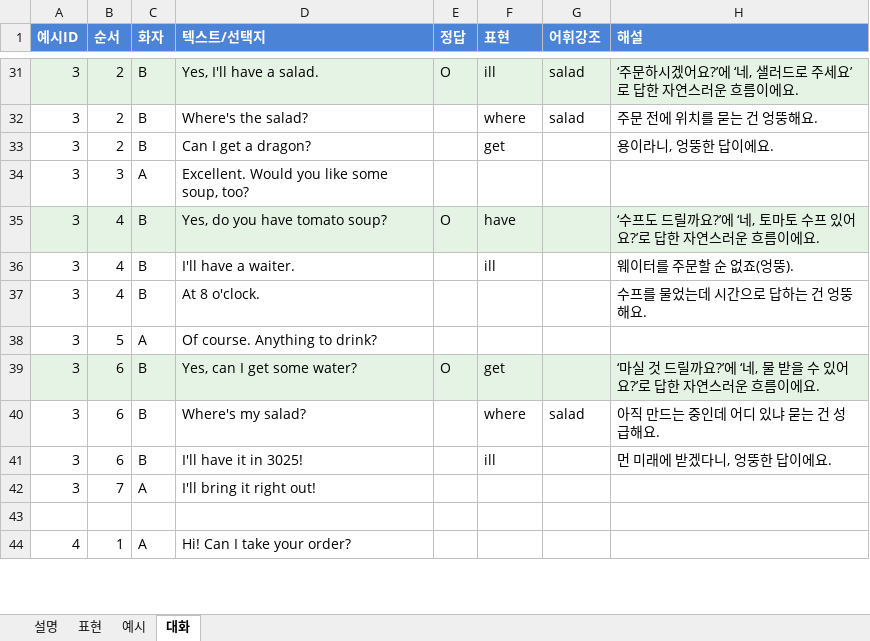
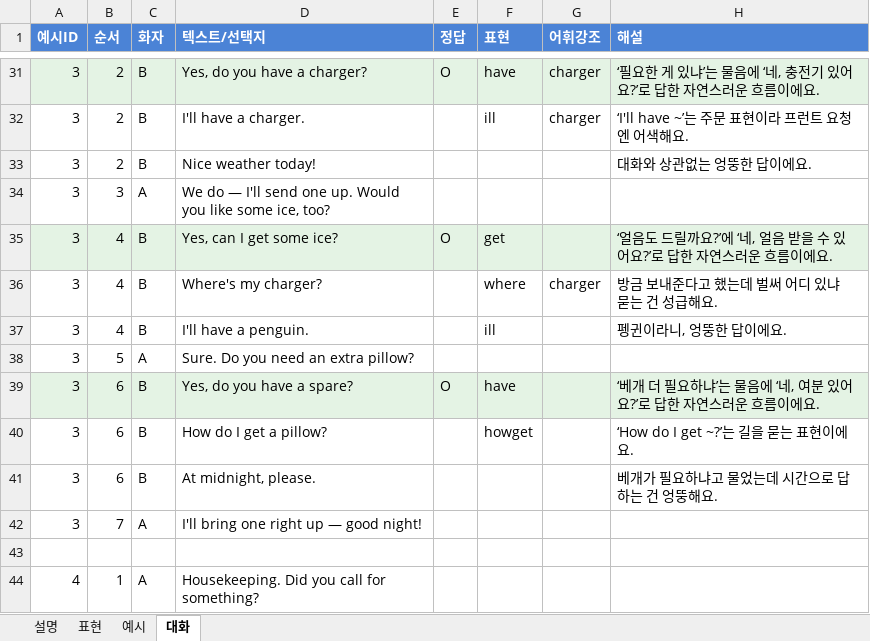
Before and after one commit to namda-on/reading-poc, an Excel workbook: docs/listening-pingpong-template.xlsx, sheet 대화, drawn as a sheet; only a part is shown, gaps mark what is left out; values as stored, in another font and other column widths than the file's, no borders; removed rows and columns are numbered as before the commit, all else as after; the diff covers the shown part only; the diff names each change by its address in the sheet, - before the commit and + after, or states it on an @@ line.

```diff
--- a/docs/listening-pingpong-template.xlsx (sheet 대화)
+++ b/docs/listening-pingpong-template.xlsx (sheet 대화)
-D31 (텍스트/선택지): Yes, I'll have a salad.
+D31 (텍스트/선택지): Yes, do you have a charger?
-F31 (표현): ill
+F31 (표현): have
-G31:G32 (어휘강조): salad
+G31:G32 (어휘강조): charger
-H31 (해설): ‘주문하시겠어요?’에 ‘네, 샐러드로 주세요’로 답한 자연스러운 흐름이에요.
+H31 (해설): ‘필요한 게 있냐’는 물음에 ‘네, 충전기 있어요?’로 답한 자연스러운 흐름이에요.
-D32 (텍스트/선택지): Where's the salad?
+D32 (텍스트/선택지): I'll have a charger.
-F32 (표현): where
+F32 (표현): ill
-H32 (해설): 주문 전에 위치를 묻는 건 엉뚱해요.
+H32 (해설): ‘I'll have ~’는 주문 표현이라 프런트 요청엔 어색해요.
-D33 (텍스트/선택지): Can I get a dragon?
+D33 (텍스트/선택지): Nice weather today!
-F33 (표현): get
+F33 (표현): (empty)
-H33 (해설): 용이라니, 엉뚱한 답이에요.
+H33 (해설): 대화와 상관없는 엉뚱한 답이에요.
-D34 (텍스트/선택지): Excellent. Would you like some soup, too?
+D34 (텍스트/선택지): We do — I'll send one up. Would you like some ice, too?
-D35 (텍스트/선택지): Yes, do you have tomato soup?
+D35 (텍스트/선택지): Yes, can I get some ice?
-F35 (표현): have
+F35 (표현): get
-H35 (해설): ‘수프도 드릴까요?’에 ‘네, 토마토 수프 있어요…
+H35 (해설): ‘얼음도 드릴까요?’에 ‘네, 얼음 받을 수 있어요…
+row 36: 3 | 4 | B | Where's my charger? |  | where | charger | 방금 보내준다고 했는데 벌써 어디 있냐 묻는 건 성급해요.
-D37 (텍스트/선택지): I'll have a waiter.
+D37 (텍스트/선택지): I'll have a penguin.
-H37 (해설): 웨이터를 주문할 순 없죠(엉뚱).
+H37 (해설): 펭귄이라니, 엉뚱한 답이에요.
-row 37: 3 | 4 | B | At 8 o'clock. |  |  |  | 수프를 물었는데 시간으로 답하는 건 엉뚱해요.
-D38 (텍스트/선택지): Of course. Anything to drink?
+D38 (텍스트/선택지): Sure. Do you need an extra pillow?
-D39 (텍스트/선택지): Yes, can I get some water?
+D39 (텍스트/선택지): Yes, do you have a spare?
-F39 (표현): get
+F39 (표현): have
-H39 (해설): ‘마실 것 드릴까요?’에 ‘네, 물 받을 수 있어요…
+H39 (해설): ‘베개 더 필요하냐’는 물음에 ‘네, 여분 있어요…
-D40 (텍스트/선택지): Where's my salad?
+D40 (텍스트/선택지): How do I get a pillow?
-F40 (표현): where
+F40 (표현): howget
-G40 (어휘강조): salad
+G40 (어휘강조): (empty)
-H40 (해설): 아직 만드는 중인데 어디 있냐 묻는 건 성급해요.
+H40 (해설): ‘How do I get ~?’는 길을 묻는 표현이에요.
-D41 (텍스트/선택지): I'll have it in 3025!
+D41 (텍스트/선택지): At midnight, please.
-F41 (표현): ill
+F41 (표현): (empty)
-H41 (해설): 먼 미래에 받겠다니, 엉뚱한 답이에요.
+H41 (해설): 베개가 필요하냐고 물었는데 시간으로 답하는 건 엉뚱해요.
-D42 (텍스트/선택지): I'll bring it right out!
+D42 (텍스트/선택지): I'll bring one right up — good night!
-D44 (텍스트/선택지): Hi! Can I take your order?
+D44 (텍스트/선택지): Housekeeping. Did you call for something?
```
Also changed, not shown: 2 added rows, 2 removed rows and 122 edited cells elsewhere in this sheet, sheet 예시, sheet 설명, 2 other files.
